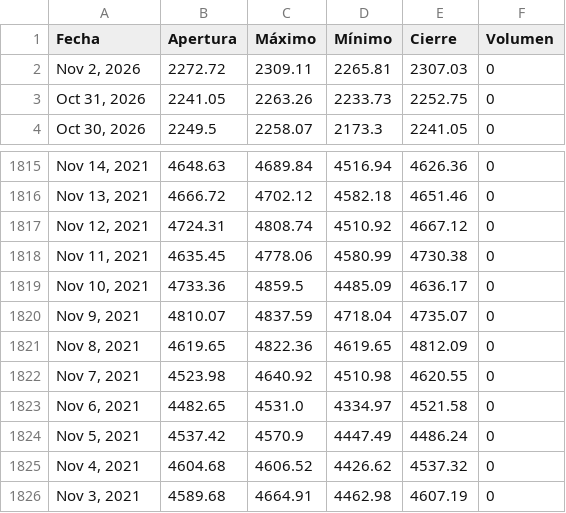
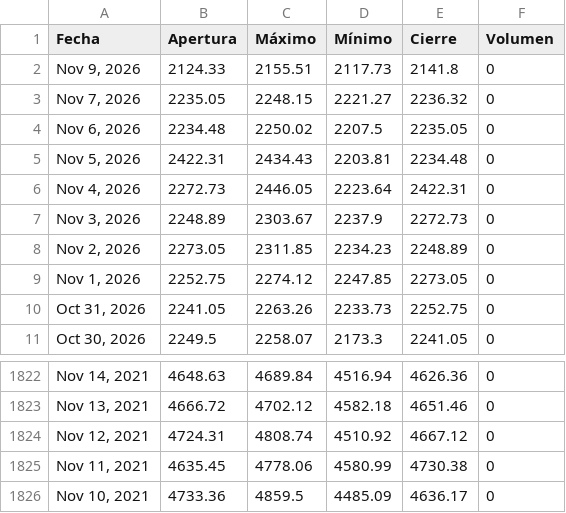
Before and after one commit to ElizabethAlzateM/ProyectoV_Entrega2, a CSV file: src/proyecto/static/data/historical.csv, drawn as a sheet; only a part is shown, gaps mark what is left out.

```diff
--- a/src/proyecto/static/data/historical.csv
+++ b/src/proyecto/static/data/historical.csv
@@ -1,3 +1,10 @@
 Fecha,Apertura,Máximo,Mínimo,Cierre,Volumen
-"Nov 2, 2026",2272.72,2309.11,2265.81,2307.03,0
+"Nov 9, 2026",2124.33,2155.51,2117.73,2141.8,0
+"Nov 7, 2026",2235.05,2248.15,2221.27,2236.32,0
+"Nov 6, 2026",2234.48,2250.02,2207.5,2235.05,0
+"Nov 5, 2026",2422.31,2434.43,2203.81,2234.48,0
+"Nov 4, 2026",2272.73,2446.05,2223.64,2422.31,0
+"Nov 3, 2026",2248.89,2303.67,2237.9,2272.73,0
+"Nov 2, 2026",2273.05,2311.85,2234.23,2248.89,0
+"Nov 1, 2026",2252.75,2274.12,2247.85,2273.05,0
 "Oct 31, 2026",2241.05,2263.26,2233.73,2252.75,0
@@ -1819,8 +1826 @@ Fecha,Apertura,Máximo,Mínimo,Cierre,Volumen
 "Nov 10, 2021",4733.36,4859.5,4485.09,4636.17,0
-"Nov 9, 2021",4810.07,4837.59,4718.04,4735.07,0
-"Nov 8, 2021",4619.65,4822.36,4619.65,4812.09,0
-"Nov 7, 2021",4523.98,4640.92,4510.98,4620.55,0
-"Nov 6, 2021",4482.65,4531.0,4334.97,4521.58,0
-"Nov 5, 2021",4537.42,4570.9,4447.49,4486.24,0
-"Nov 4, 2021",4604.68,4606.52,4426.62,4537.32,0
-"Nov 3, 2021",4589.68,4664.91,4462.98,4607.19,0
```
Also changed, not shown: 4 other files.
